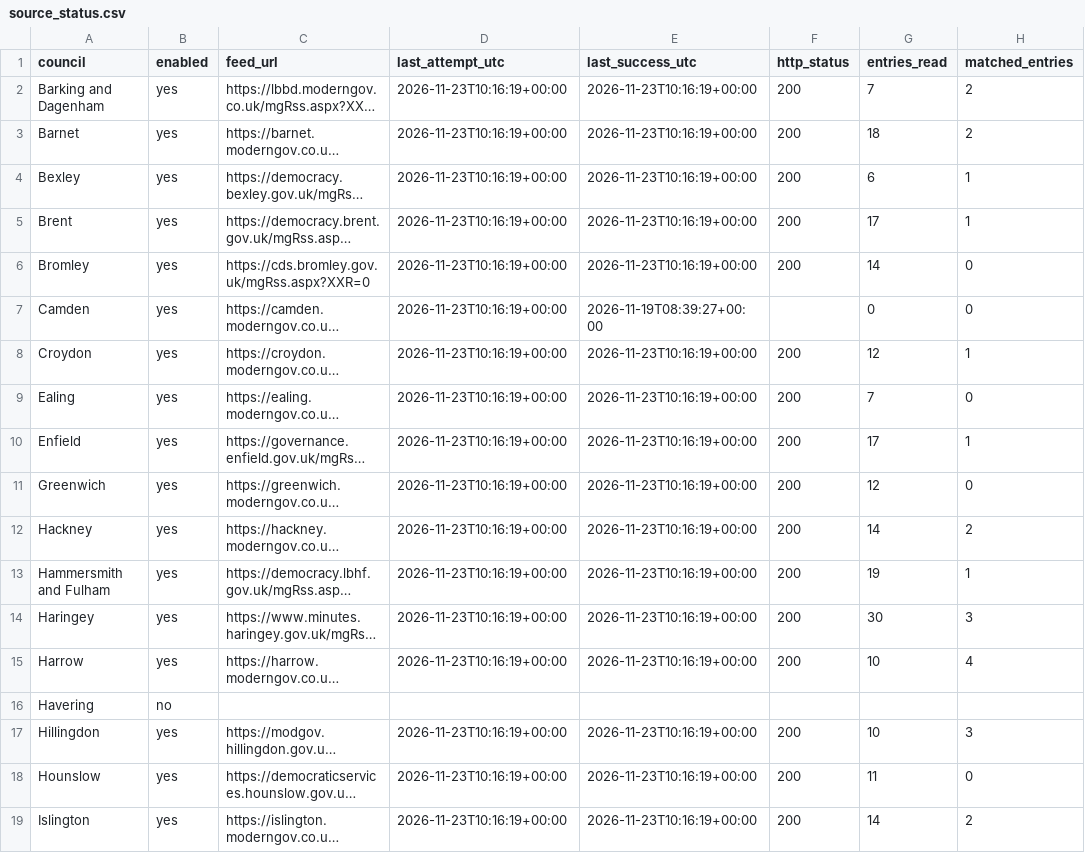
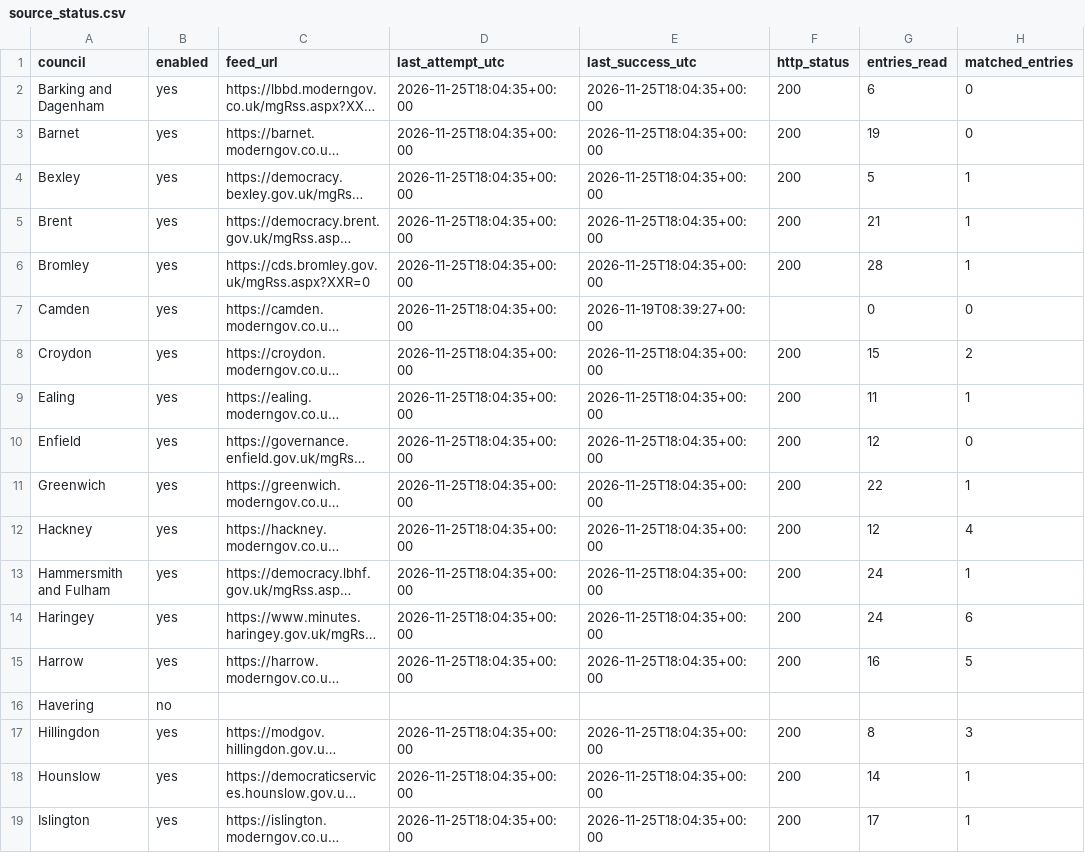
Before and after one commit to ciron-LCA/LCA-council-meetings-data, a CSV file: source_status.csv, drawn as a sheet; only a part is shown; long unchanged cells end in …; the diff covers the shown part only; the diff names each change by its address in the sheet, - before the commit and + after, or states it on an @@ line.

```diff
--- a/source_status.csv
+++ b/source_status.csv
-D2:D15 (last_attempt_utc): 2026-11-23T10:16:19+00:00
+D2:D15 (last_attempt_utc): 2026-11-25T18:04:35+00:00
-E2:E6 (last_success_utc): 2026-11-23T10:16:19+00:00
+E2:E6 (last_success_utc): 2026-11-25T18:04:35+00:00
-G2 (entries_read): 7
+G2 (entries_read): 6
-H2:H3 (matched_entries): 2
+H2:H3 (matched_entries): 0
-G3 (entries_read): 18
+G3 (entries_read): 19
-G4 (entries_read): 6
+G4 (entries_read): 5
-G5 (entries_read): 17
+G5 (entries_read): 21
-G6 (entries_read): 14
+G6 (entries_read): 28
-H6 (matched_entries): 0
+H6 (matched_entries): 1
-E8:E15 (last_success_utc): 2026-11-23T10:16:19+00:00
+E8:E15 (last_success_utc): 2026-11-25T18:04:35+00:00
-G8 (entries_read): 12
+G8 (entries_read): 15
-H8 (matched_entries): 1
+H8 (matched_entries): 2
-G9 (entries_read): 7
+G9 (entries_read): 11
-H9 (matched_entries): 0
+H9 (matched_entries): 1
-G10 (entries_read): 17
+G10 (entries_read): 12
-H10 (matched_entries): 1
+H10 (matched_entries): 0
-G11 (entries_read): 12
+G11 (entries_read): 22
-H11 (matched_entries): 0
+H11 (matched_entries): 1
-G12 (entries_read): 14
+G12 (entries_read): 12
-H12 (matched_entries): 2
+H12 (matched_entries): 4
-G13 (entries_read): 19
+G13 (entries_read): 24
-G14 (entries_read): 30
+G14 (entries_read): 24
-H14 (matched_entries): 3
+H14 (matched_entries): 6
-G15 (entries_read): 10
+G15 (entries_read): 16
-H15 (matched_entries): 4
+H15 (matched_entries): 5
-D17:D19 (last_attempt_utc): 2026-11-23T10:16:19+00:00
+D17:D19 (last_attempt_utc): 2026-11-25T18:04:35+00:00
-E17:E19 (last_success_utc): 2026-11-23T10:16:19+00:00
+E17:E19 (last_success_utc): 2026-11-25T18:04:35+00:00
-G17 (entries_read): 10
+G17 (entries_read): 8
-G18 (entries_read): 11
+G18 (entries_read): 14
-H18 (matched_entries): 0
+H18 (matched_entries): 1
-G19 (entries_read): 14
+G19 (entries_read): 17
-H19 (matched_entries): 2
+H19 (matched_entries): 1
```
Also changed, not shown: 45 edited cells elsewhere in this file, meetings.csv.
